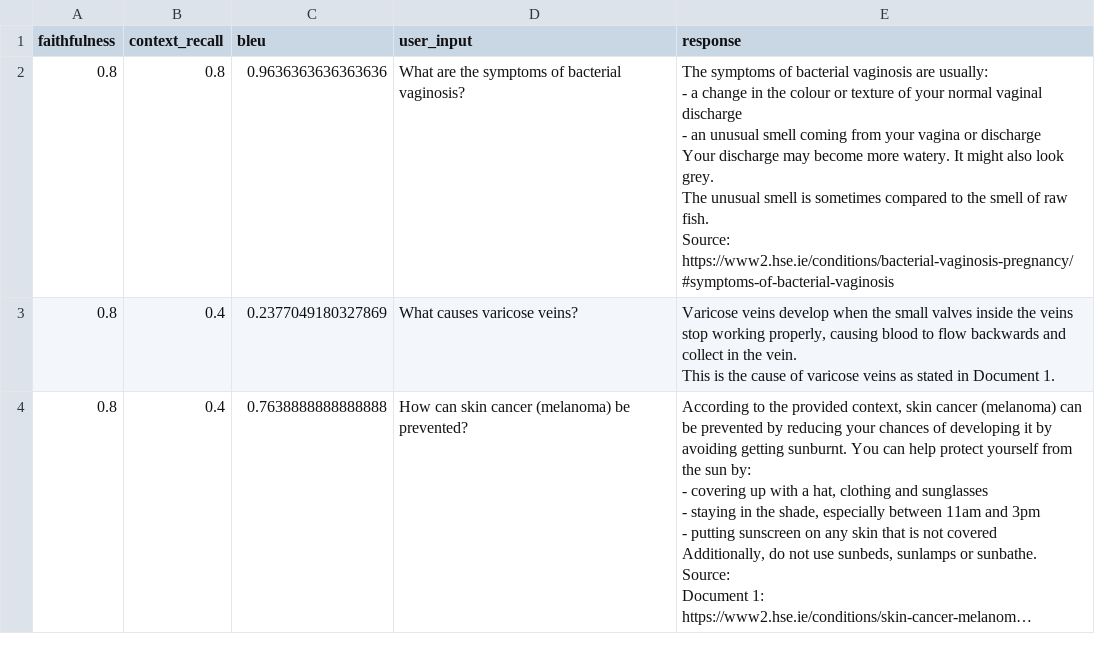
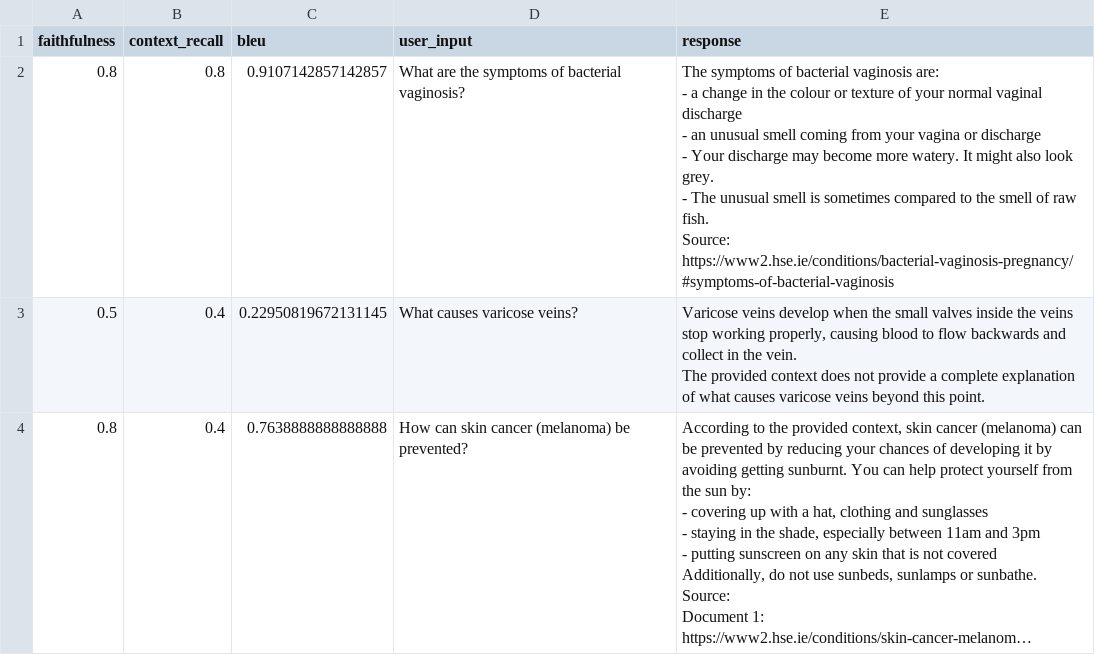
Before and after one commit to sarivipin/RAG-FINAL_Dr-Insight, a CSV file: ragas_results.csv, drawn as a sheet; only a part is shown; long unchanged cells end in …; ↵ is a line break in a cell; the diff covers the shown part only; the diff names each change by its address in the sheet, - before the commit and + after, or states it on an @@ line.

```diff
--- a/ragas_results.csv
+++ b/ragas_results.csv
-C2 (bleu): 0.9636363636363636
+C2 (bleu): 0.9107142857142857
-E2 (response): …bacterial vaginosis are usually: ↵ - a change in the colour or texture of your normal vaginal discharge ↵ - an unusual smell coming from your vagina or discharge ↵ Your discharge may become more watery. It might also look grey. ↵ The unusual…
+E2 (response): …bacterial vaginosis are: ↵ - a change in the colour or texture of your normal vaginal discharge ↵ - an unusual smell coming from your vagina or discharge ↵ - Your discharge may become more watery. It might also look grey. ↵ - The unusual…
-A3 (faithfulness): 0.8
+A3 (faithfulness): 0.5
-C3 (bleu): 0.2377049180327869
+C3 (bleu): 0.22950819672131145
-E3 (response): …the vein. ↵ This is the cause of varicose veins as stated in Document 1.
+E3 (response): …the vein. ↵ The provided context does not provide a complete explanation of what causes varicose veins beyond this point.
```
Also changed, not shown: 4 edited cells elsewhere in this file, ragas_results_fair_comparison.csv, ragas_results_groq.csv, 40 other files.
